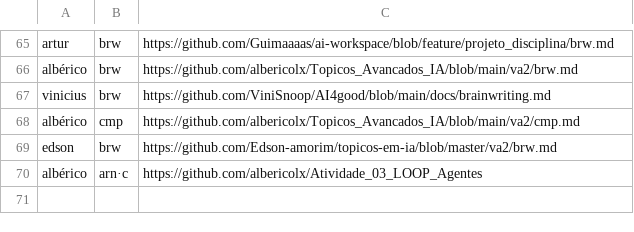
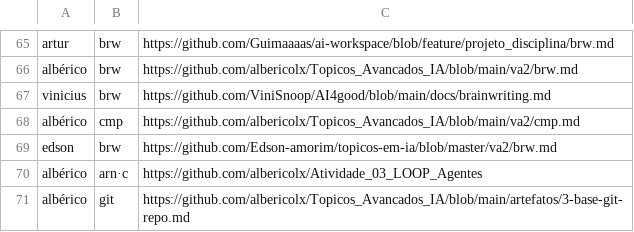
Before and after one commit to lsfcin/lsf-links, a TSV file: ai4good/entregas.tsv, drawn as a sheet; only a part is shown, gaps mark what is left out; the diff names each change by its address in the sheet, - before the commit and + after, or states it on an @@ line.

Commit message:
entrega: albérico git

```diff
--- a/ai4good/entregas.tsv
+++ b/ai4good/entregas.tsv
+row 71: albérico | git | https://github.com/albericolx/Topicos_Avancados_IA/blob/main/artefatos/3-base-git-repo.md
```
